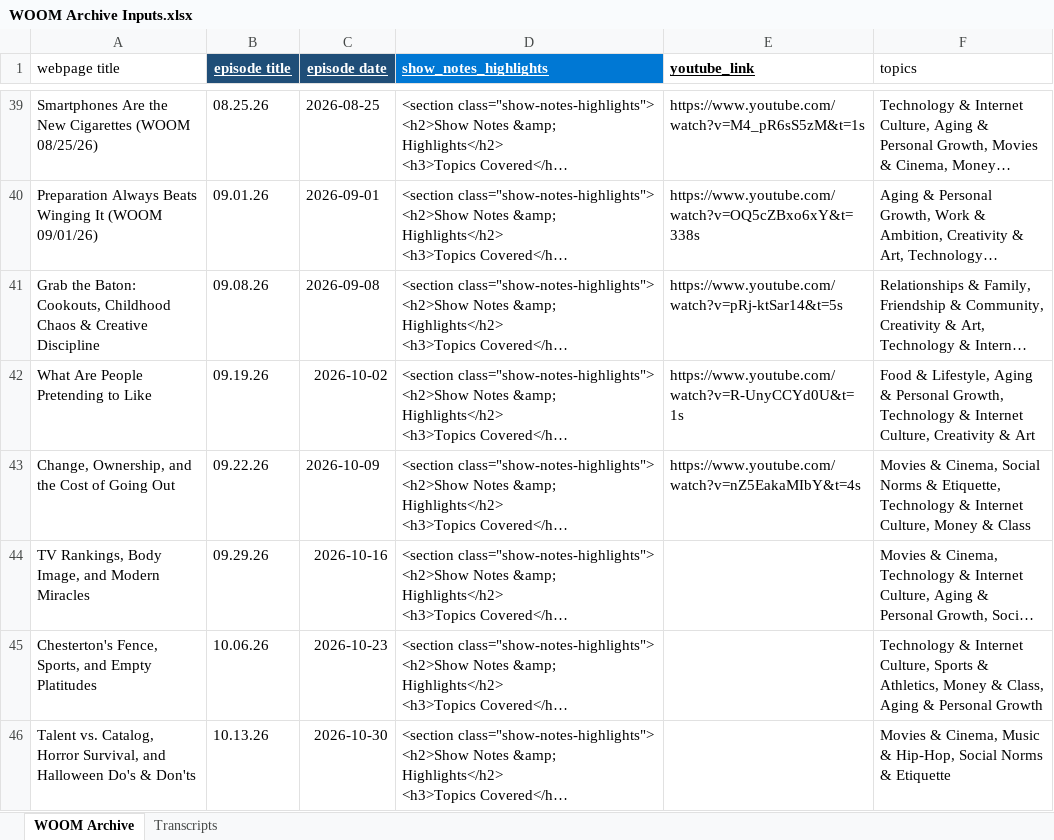
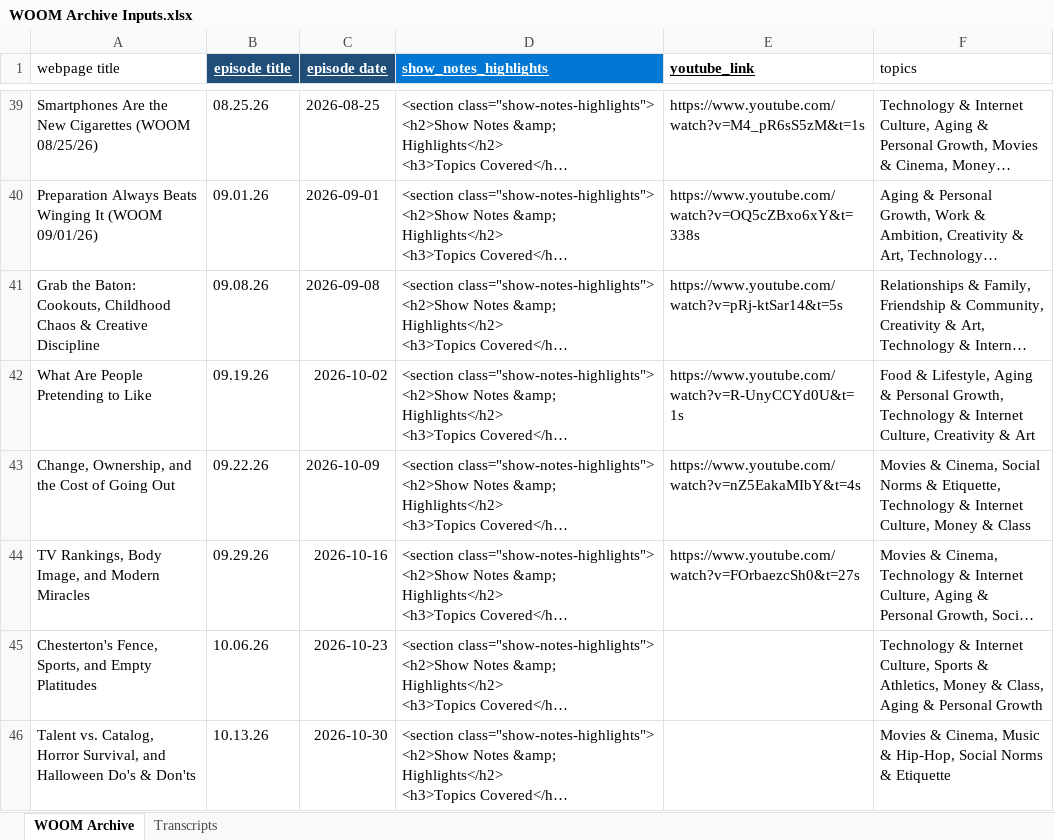
Before and after one commit to dariuscthomas-dotcom/Outthetrunkpodcast, an Excel workbook: WOOM Archive Inputs.xlsx, sheet WOOM Archive, drawn as a sheet; only a part is shown, gaps mark what is left out; long unchanged cells end in …; values as stored, in another font and other column widths than the file's, no borders; the diff names each change by its address in the sheet, - before the commit and + after, or states it on an @@ line.

Commit message:
Update site layout, host hierarchy, and archives

```diff
--- a/WOOM Archive Inputs.xlsx (sheet WOOM Archive)
+++ b/WOOM Archive Inputs.xlsx (sheet WOOM Archive)
-E44 (youtube_link): (empty)
+E44 (youtube_link): https://www.youtube.com/watch?v=FOrbaezcSh0&t=27s
```
Also changed, not shown: 1 other file.
